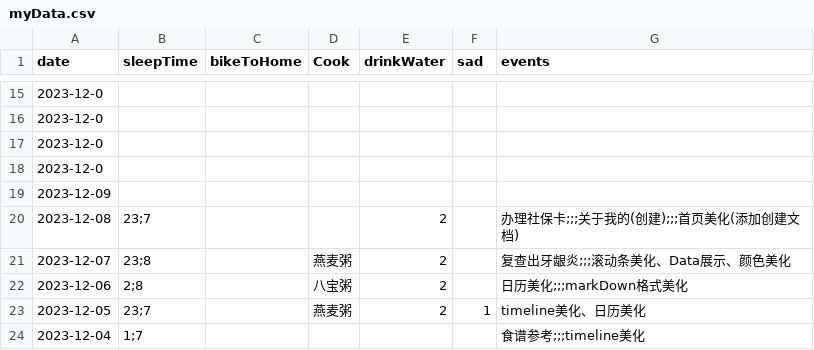
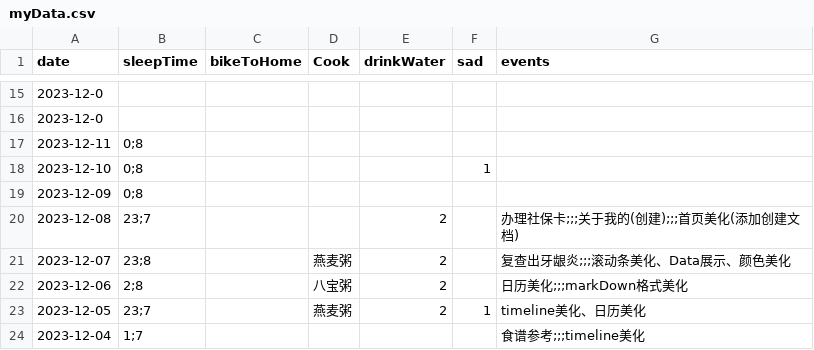
Before and after one commit to 2198764529/2198764529.github.io, a CSV file: data/myData.csv, drawn as a sheet; only a part is shown, gaps mark what is left out.

```diff
--- a/data/myData.csv
+++ b/data/myData.csv
@@ -16,5 +16,5 @@ date,sleepTime,bikeToHome,Cook,drinkWater,sad,events
 2023-12-0,,,,,,
-2023-12-0,,,,,,
-2023-12-0,,,,,,
-2023-12-09,,,,,,
+2023-12-11,0;8,,,,,
+2023-12-10,0;8,,,,1,
+2023-12-09,0;8,,,,,
 2023-12-08,23;7,,,2,,办理社保卡;;;关于我的(创建);;;首页美化(添加创建文档)
```
Also changed, not shown: 48 other files.
